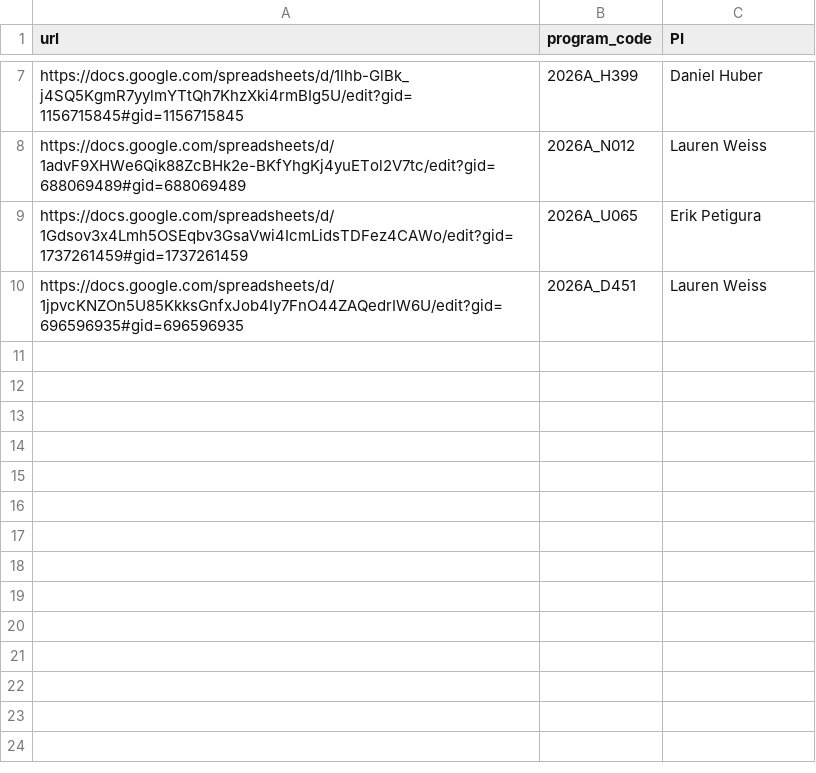
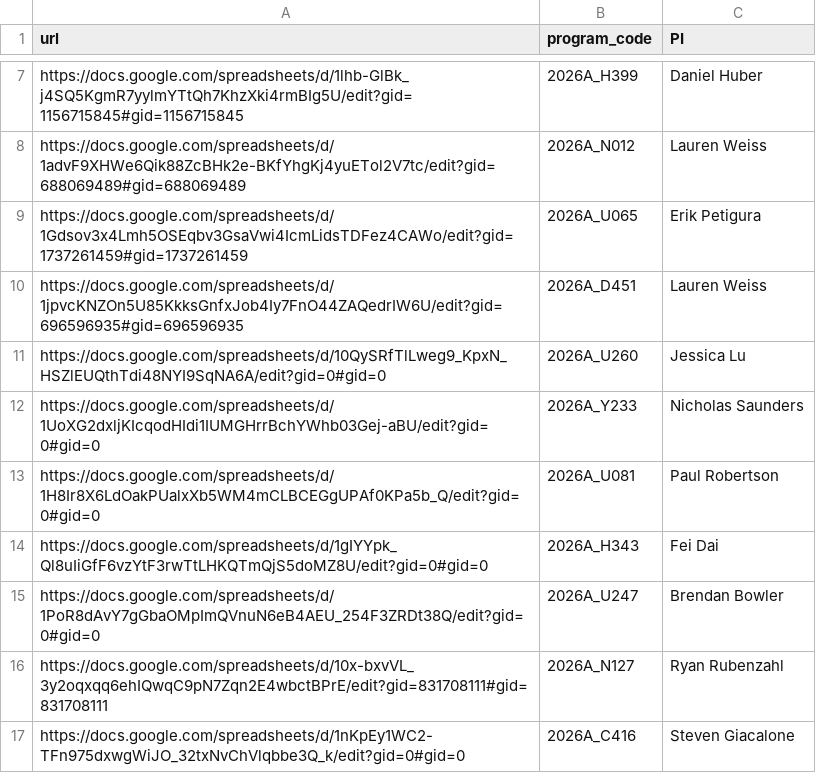
Before and after one commit to jluby127/AstroQ, a CSV file: request_urls_2026A.csv, drawn as a sheet; only a part is shown, gaps mark what is left out; the diff names each change by its address in the sheet, - before the commit and + after, or states it on an @@ line.

Commit message:
new PI requests came in

```diff
--- a/request_urls_2026A.csv
+++ b/request_urls_2026A.csv
+row 11: https://docs.google.com/spreadsheets/d/10QySRfTlLweg9_KpxN_HSZlEUQthTdi48NYI9SqNA6A/edit?gid=0#gid=0 | 2026A_U260 | Jessica Lu
+row 12: https://docs.google.com/spreadsheets/d/1UoXG2dxljKIcqodHIdi1IUMGHrrBchYWhb03Gej-aBU/edit?gid=0#gid=0 | 2026A_Y233 | Nicholas Saunders
+row 13: https://docs.google.com/spreadsheets/d/1H8Ir8X6LdOakPUalxXb5WM4mCLBCEGgUPAf0KPa5b_Q/edit?gid=0#gid=0 | 2026A_U081 | Paul Robertson
+row 14: https://docs.google.com/spreadsheets/d/1gIYYpk_Ql8uIiGfF6vzYtF3rwTtLHKQTmQjS5doMZ8U/edit?gid=0#gid=0 | 2026A_H343 | Fei Dai
+row 15: https://docs.google.com/spreadsheets/d/1PoR8dAvY7gGbaOMpImQVnuN6eB4AEU_254F3ZRDt38Q/edit?gid=0#gid=0 | 2026A_U247 | Brendan Bowler
+row 16: https://docs.google.com/spreadsheets/d/10x-bxvVL_3y2oqxqq6ehIQwqC9pN7Zqn2E4wbctBPrE/edit?gid=831708111#gid=831708111 | 2026A_N127 | Ryan Rubenzahl
+row 17: https://docs.google.com/spreadsheets/d/1nKpEy1WC2-TFn975dxwgWiJO_32txNvChVlqbbe3Q_k/edit?gid=0#gid=0 | 2026A_C416 | Steven Giacalone
```
Also changed, not shown: 1 other file.
